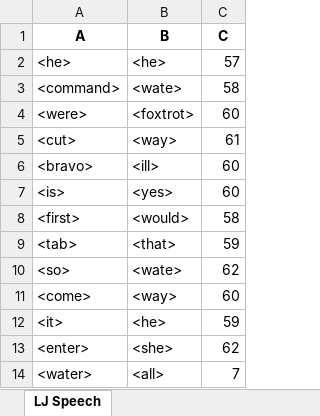
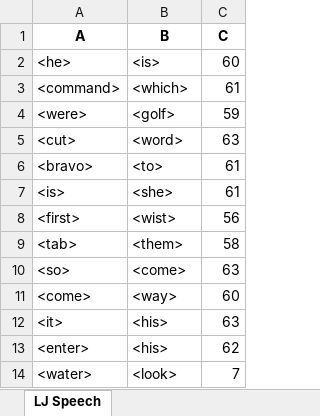
Before and after one commit to dshah1901/P4P-Transformer-ASR-for-Dysarthric-Spech, an Excel workbook: ASR Results.xlsx, sheet LJ Speech, drawn as a sheet; values as stored, in another font and other column widths than the file's, no borders; the diff names each change by its address in the sheet, - before the commit and + after, or states it on an @@ line.

```diff
--- a/ASR Results.xlsx (sheet LJ Speech)
+++ b/ASR Results.xlsx (sheet LJ Speech)
-B2 (B): <he>
+B2 (B): <is>
-C2 (C): 57
+C2 (C): 60
-B3 (B): <wate>
+B3 (B): <which>
-C3 (C): 58
+C3 (C): 61
-B4 (B): <foxtrot>
+B4 (B): <golf>
-C4 (C): 60
+C4 (C): 59
-B5 (B): <way>
+B5 (B): <word>
-C5 (C): 61
+C5 (C): 63
-B6 (B): <ill>
+B6 (B): <to>
-C6:C7 (C): 60
+C6:C7 (C): 61
-B7 (B): <yes>
+B7 (B): <she>
-B8 (B): <would>
+B8 (B): <wist>
-C8 (C): 58
+C8 (C): 56
-B9 (B): <that>
+B9 (B): <them>
-C9 (C): 59
+C9 (C): 58
-B10 (B): <wate>
+B10 (B): <come>
-C10 (C): 62
+C10 (C): 63
-B12 (B): <he>
+B12 (B): <his>
-C12 (C): 59
+C12 (C): 63
-B13 (B): <she>
+B13 (B): <his>
-B14 (B): <all>
+B14 (B): <look>
```
Also changed, not shown: Dysarthric Speakers.xlsx, Epoch Accuracy.xlsx, 3 other files.
